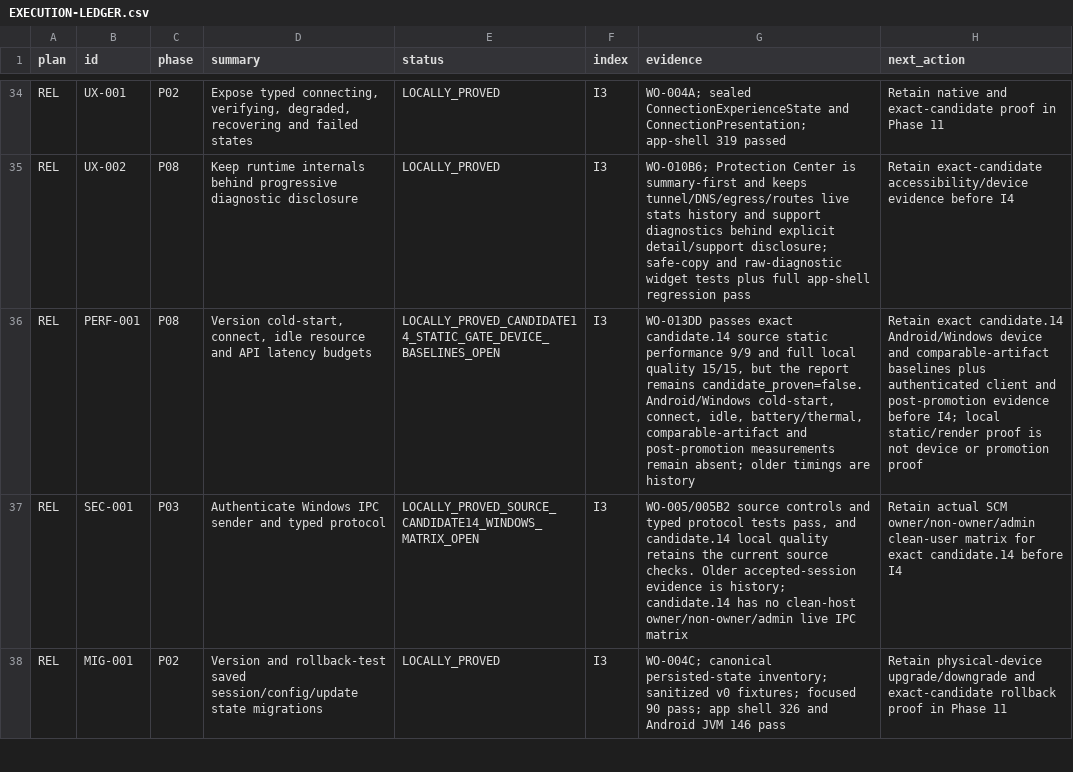
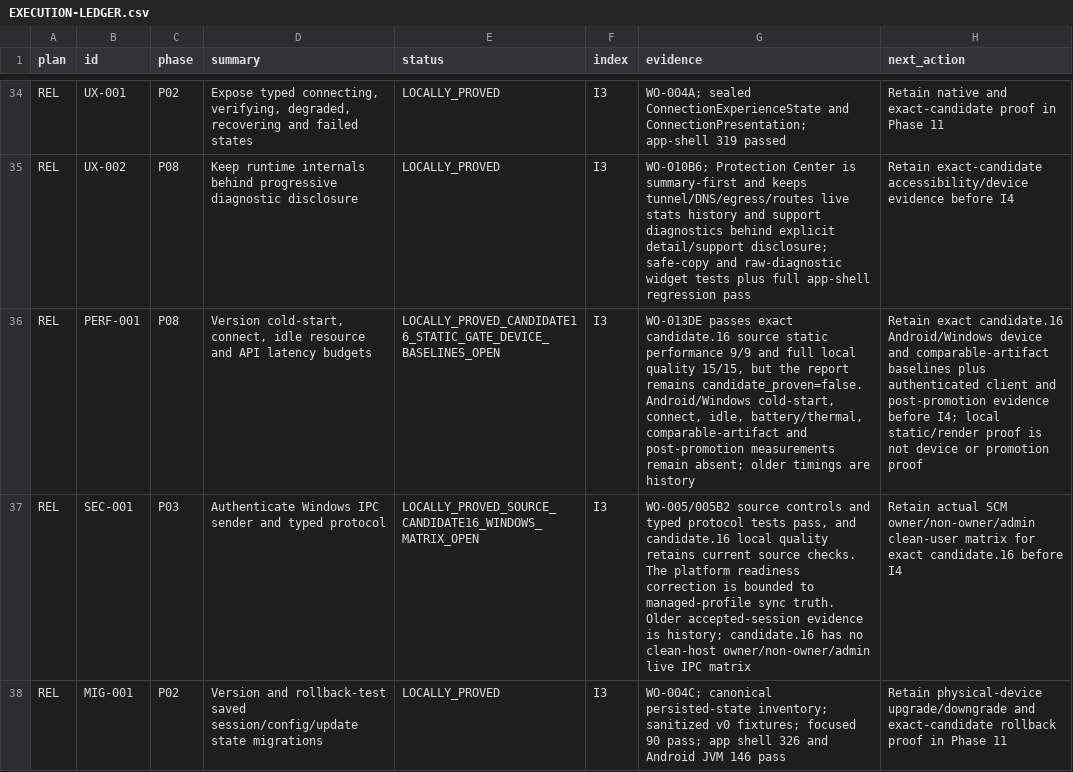
Before and after one commit to Kiwunaka/portal, a CSV file: docs/developer/work-orders/2026-08-21--release-1.2.0-megaplan/EXECUTION-LEDGER.csv, drawn as a sheet; only a part is shown, gaps mark what is left out; the diff covers the shown part only; the diff names each change by its address in the sheet, - before the commit and + after, or states it on an @@ line.

Commit message:
docs(release): reconcile candidate 16 evidence

```diff
--- a/docs/developer/work-orders/2026-08-21--release-1.2.0-megaplan/EXECUTION-LEDGER.csv
+++ b/docs/developer/work-orders/2026-08-21--release-1.2.0-megaplan/EXECUTION-LEDGER.csv
-E36 (status): LOCALLY_PROVED_CANDIDATE14_STATIC_GATE_DEVICE_BASELINES_OPEN
+E36 (status): LOCALLY_PROVED_CANDIDATE16_STATIC_GATE_DEVICE_BASELINES_OPEN
-G36 (evidence): WO-013DD passes exact candidate.14 source static…
+G36 (evidence): WO-013DE passes exact candidate.16 source static…
-H36 (next_action): Retain exact candidate.14 Android/Windows device…
+H36 (next_action): Retain exact candidate.16 Android/Windows device…
-E37 (status): LOCALLY_PROVED_SOURCE_CANDIDATE14_WINDOWS_MATRIX_OPEN
+E37 (status): LOCALLY_PROVED_SOURCE_CANDIDATE16_WINDOWS_MATRIX_OPEN
-G37 (evidence): …pass, and candidate.14 local quality retains the current source checks. Older accepted-session evidence is history; candidate.14 has no…
+G37 (evidence): …pass, and candidate.16 local quality retains current source checks. The platform readiness correction is bounded to managed-profile sync truth. Older accepted-session evidence is history; candidate.16 has no…
-H37 (next_action): …for exact candidate.14 before I4
+H37 (next_action): …for exact candidate.16 before I4
```
Also changed, not shown: 105 edited cells elsewhere in this file, 4 other files.
